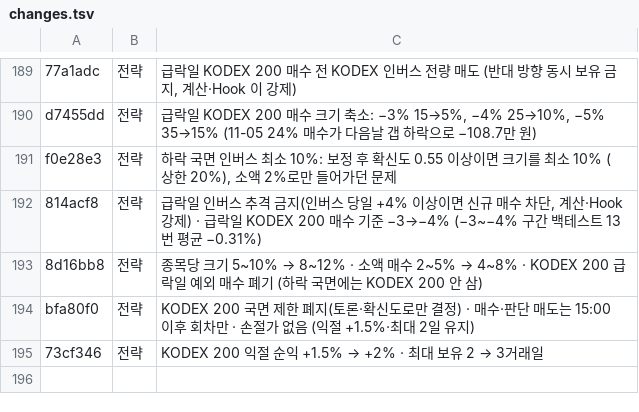
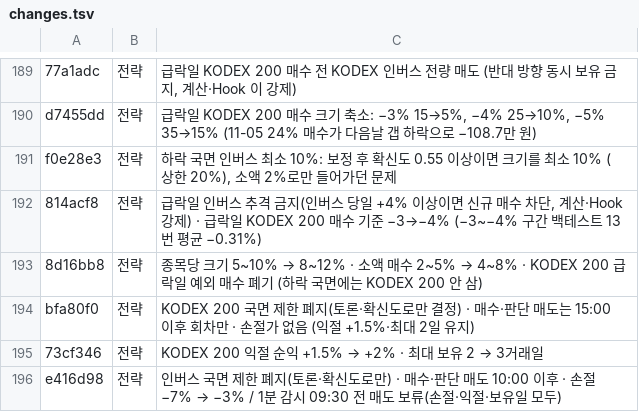
Before and after one commit to isopink/hynix-298f, a TSV file: reports/week1/changes.tsv, drawn as a sheet; only a part is shown, gaps mark what is left out; the diff names each change by its address in the sheet, - before the commit and + after, or states it on an @@ line.

```diff
--- a/reports/week1/changes.tsv
+++ b/reports/week1/changes.tsv
+row 196: e416d98 | 전략 | 인버스 국면 제한 폐지(토론·확신도로만) · 매수·판단 매도 10:00 이후 · 손절 −7% → −3% / 1분 감시 09:30 전 매도 보류(손절·익절·보유일 모두)
```
Also changed, not shown: reports/changelog_plain.tsv, 1 other file.
